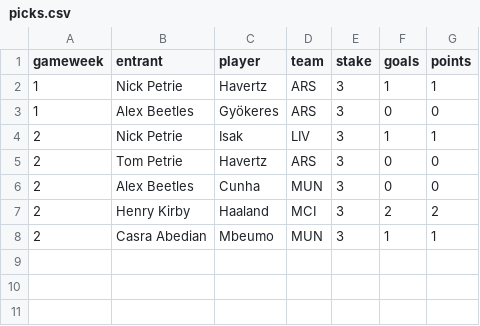
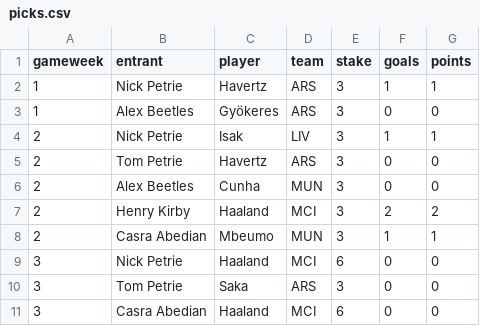
Before and after one commit to nickpetrie/wingback, a CSV file: backups/picks.csv, drawn as a sheet.

Commit message:
Backup 2026-09-03

```diff
--- a/backups/picks.csv
+++ b/backups/picks.csv
@@ -8 +8,4 @@ gameweek,entrant,player,team,stake,goals,points
 2,Casra Abedian,Mbeumo,MUN,3,1,1
+3,Nick Petrie,Haaland,MCI,6,0,0
+3,Tom Petrie,Saka,ARS,3,0,0
+3,Casra Abedian,Haaland,MCI,6,0,0
```
Also changed, not shown: 1 other file.
